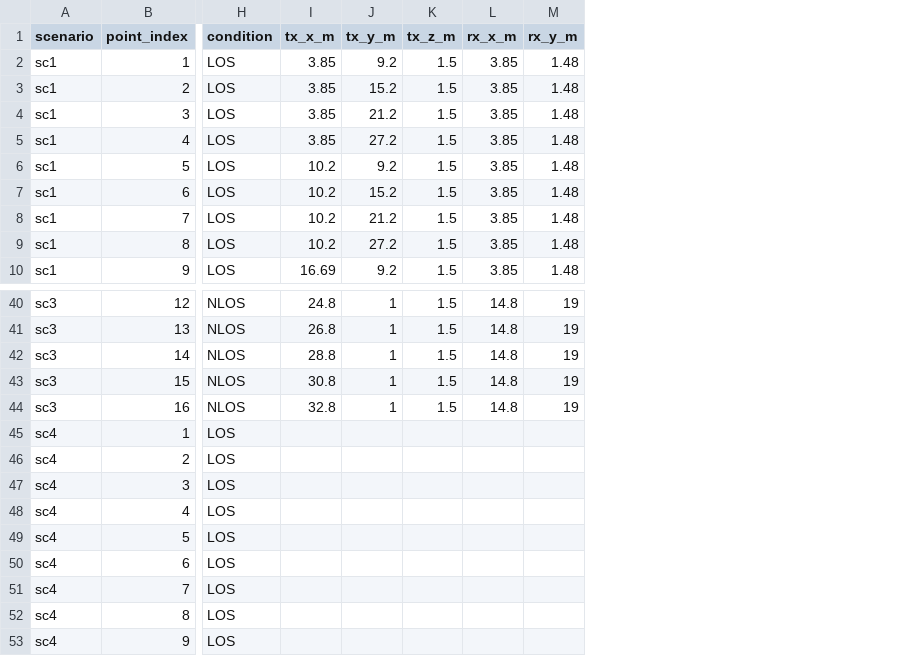
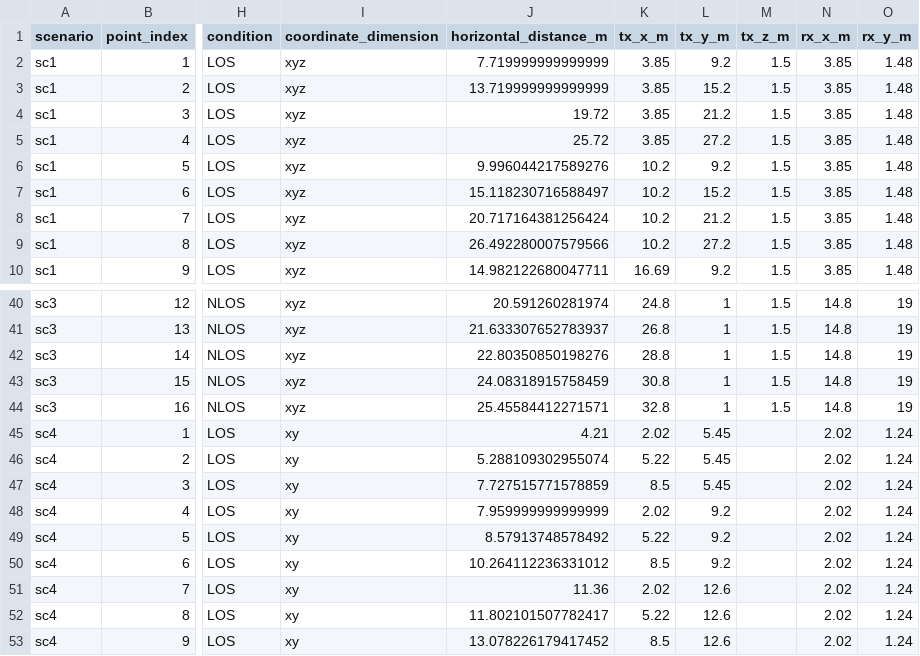
Before and after one commit to Chengsong-Fu/channel-measurements, a CSV file: metadata/points.csv, drawn as a sheet; only a part is shown, gaps mark what is left out; addresses are those after the commit; the diff names each change by its address in the sheet, - before the commit and + after, or states it on an @@ line.

```diff
--- a/metadata/points.csv
+++ b/metadata/points.csv
+column I (coordinate_dimension), rows 2-10: all xyz; rows 40-53: xyz | xyz | xyz | xyz | xyz | xy | xy | xy | xy | xy | xy | xy | xy | xy
+column J (horizontal_distance_m), rows 2-10: 7.719999999999999 | 13.719999999999999 | 19.72 | 25.72 | 9.996044217589276 | 15.118230716588497 | 20.717164381256424 | 26.492280007579566 | 14.982122680047711; rows 40-53: 20.591260281974 | 21.633307652783937 | 22.80350850198276 | 24.08318915758459 | 25.45584412271571 | 4.21 | 5.288109302955074 | 7.727515771578859 | 7.959999999999999 | 8.57913748578492 | 10.264112236331012 | 11.36 | 11.802101507782417 | 13.078226179417452
-K45 (tx_x_m): (empty)
+K45 (tx_x_m): 2.02
-L45:L47 (tx_y_m): (empty)
+L45:L47 (tx_y_m): 5.45
-N45:N53 (rx_x_m): (empty)
+N45:N53 (rx_x_m): 2.02
-O45:O53 (rx_y_m): (empty)
+O45:O53 (rx_y_m): 1.24
-K46 (tx_x_m): (empty)
+K46 (tx_x_m): 5.22
-K47 (tx_x_m): (empty)
+K47 (tx_x_m): 8.5
-K48 (tx_x_m): (empty)
+K48 (tx_x_m): 2.02
-L48:L50 (tx_y_m): (empty)
+L48:L50 (tx_y_m): 9.2
-K49 (tx_x_m): (empty)
+K49 (tx_x_m): 5.22
-K50 (tx_x_m): (empty)
+K50 (tx_x_m): 8.5
-K51 (tx_x_m): (empty)
+K51 (tx_x_m): 2.02
-L51:L53 (tx_y_m): (empty)
+L51:L53 (tx_y_m): 12.6
-K52 (tx_x_m): (empty)
+K52 (tx_x_m): 5.22
-K53 (tx_x_m): (empty)
+K53 (tx_x_m): 8.5
```
Also changed, not shown: 39 other files.
